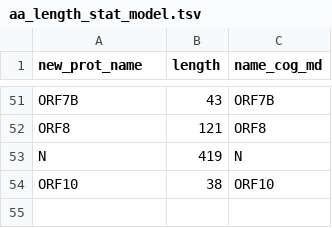
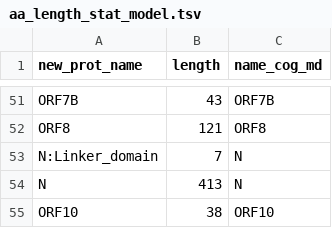
Before and after one commit to mrc-ide/mlscluster, a TSV file: config/aa_length_stat_model.tsv, drawn as a sheet; only a part is shown, gaps mark what is left out.

```diff
--- a/config/aa_length_stat_model.tsv
+++ b/config/aa_length_stat_model.tsv
@@ -52,3 +52,4 @@
 "ORF8"	121	"ORF8"
-"N"	419	"N"
+"N:Linker_domain"	7	"N"
+"N"	413	"N"
 "ORF10"	38	"ORF10"
```
Also changed, not shown: config/aa_ranges_stat_model.tsv, 6 other files.
